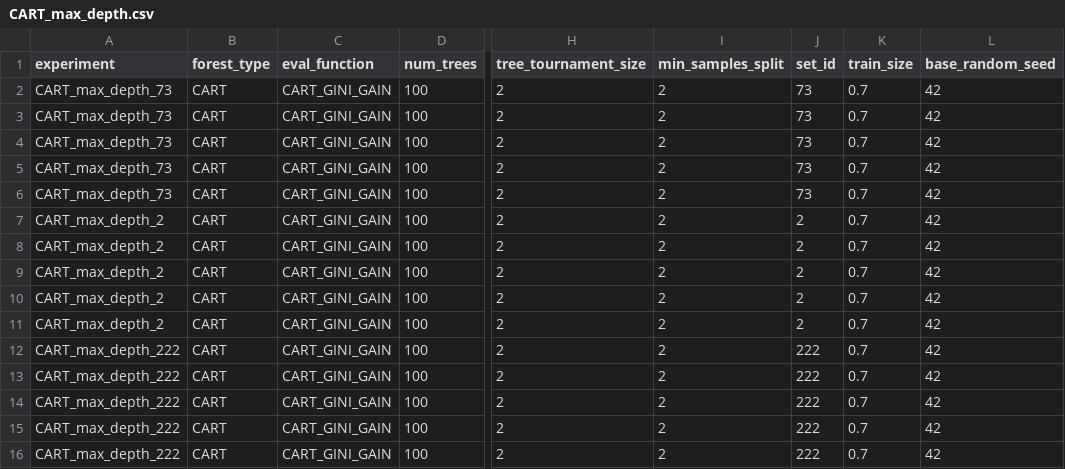
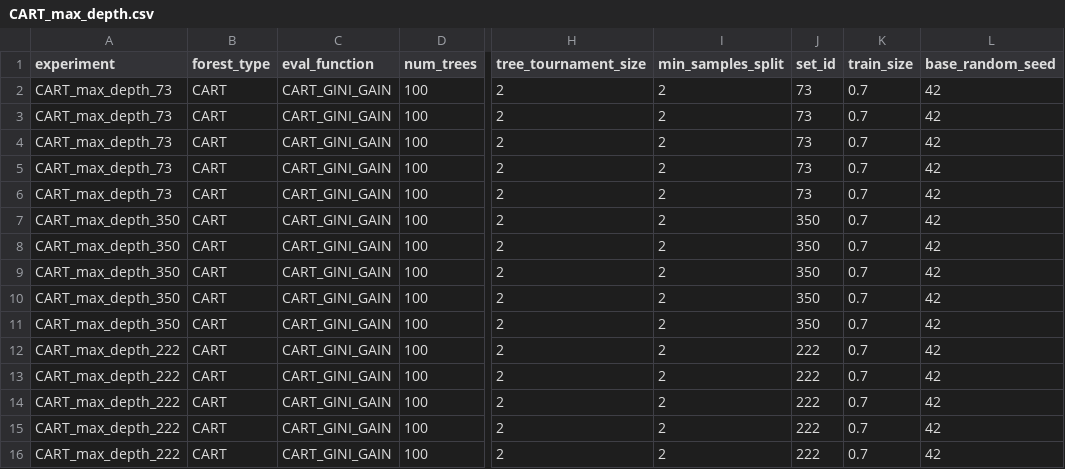
Before and after one commit to KamilMarszalek/uma, a CSV file: experiment_input/CART_max_depth.csv, drawn as a sheet; only a part is shown, gaps mark what is left out; the diff names each change by its address in the sheet, - before the commit and + after, or states it on an @@ line.

```diff
--- a/experiment_input/CART_max_depth.csv
+++ b/experiment_input/CART_max_depth.csv
-A7:A11 (experiment): CART_max_depth_2
+A7:A11 (experiment): CART_max_depth_350
-J7:J11 (set_id): 2
+J7:J11 (set_id): 350
```
Also changed, not shown: experiment_input/CART_sample_ratio.csv, experiment_input/CART_tournament_size.csv, 6 other files.
